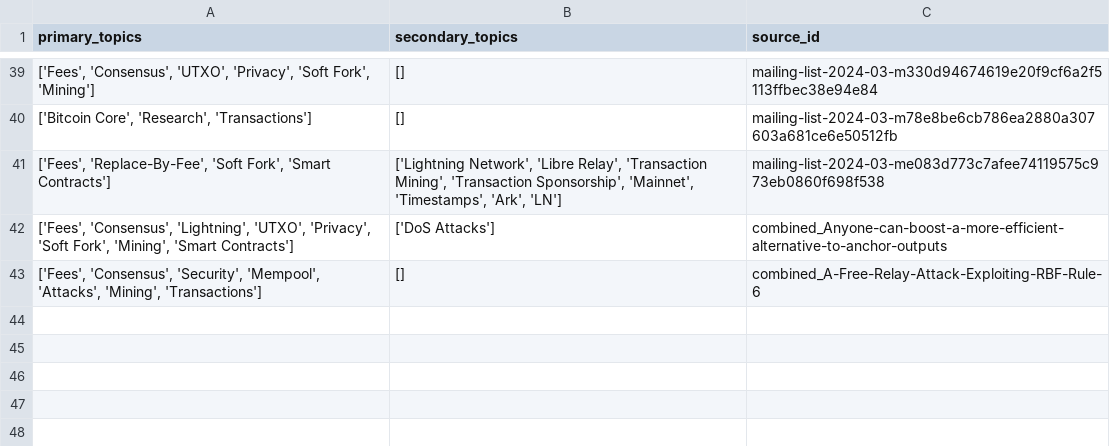
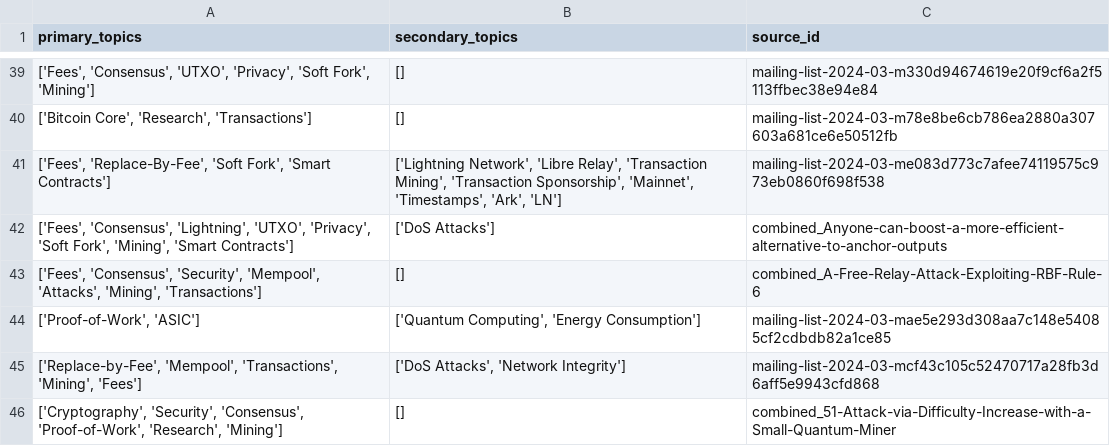
Before and after one commit to bitcoinsearch/llm-fine-tuning, a CSV file: gpt_output/topic_modeling_bitcoindev.csv, drawn as a sheet; only a part is shown, gaps mark what is left out.

```diff
--- a/gpt_output/topic_modeling_bitcoindev.csv
+++ b/gpt_output/topic_modeling_bitcoindev.csv
@@ -43 +43,4 @@ primary_topics,secondary_topics,source_id
 "['Fees', 'Consensus', 'Security', 'Mempool', 'Attacks', 'Mining', 'Transactions']",[],combined_A-Free-Relay-Attack-Exploiting-RBF-Rule-6
+"['Proof-of-Work', 'ASIC']","['Quantum Computing', 'Energy Consumption']",mailing-list-2024-03-mae5e293d308aa7c148e54085cf2cdbdb82a1ce85
+"['Replace-by-Fee', 'Mempool', 'Transactions', 'Mining', 'Fees']","['DoS Attacks', 'Network Integrity']",mailing-list-2024-03-mcf43c105c52470717a28fb3d6aff5e9943cfd868
+"['Cryptography', 'Security', 'Consensus', 'Proof-of-Work', 'Research', 'Mining']",[],combined_51-Attack-via-Difficulty-Increase-with-a-Small-Quantum-Miner
```
Also changed, not shown: gpt_output/topic_modeling_delvingbitcoin.org.csv.
